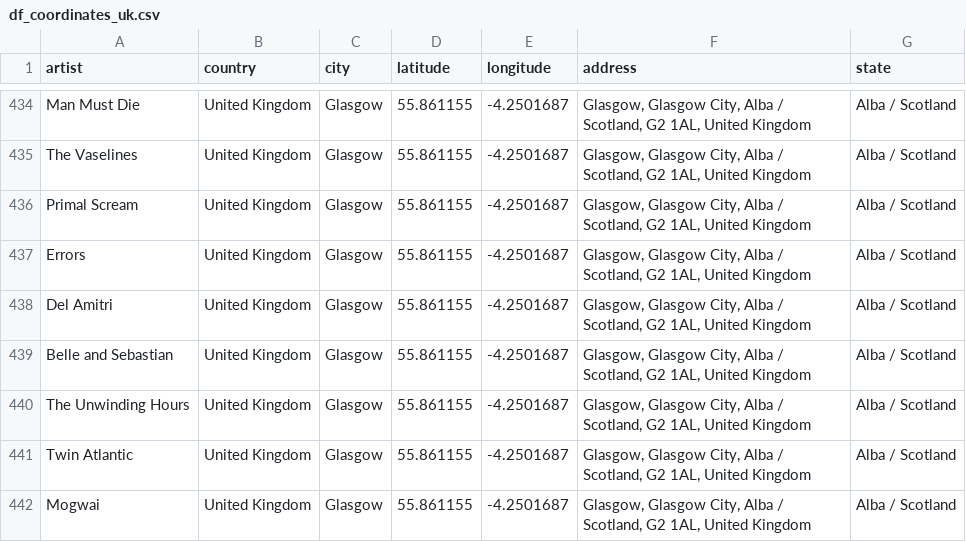
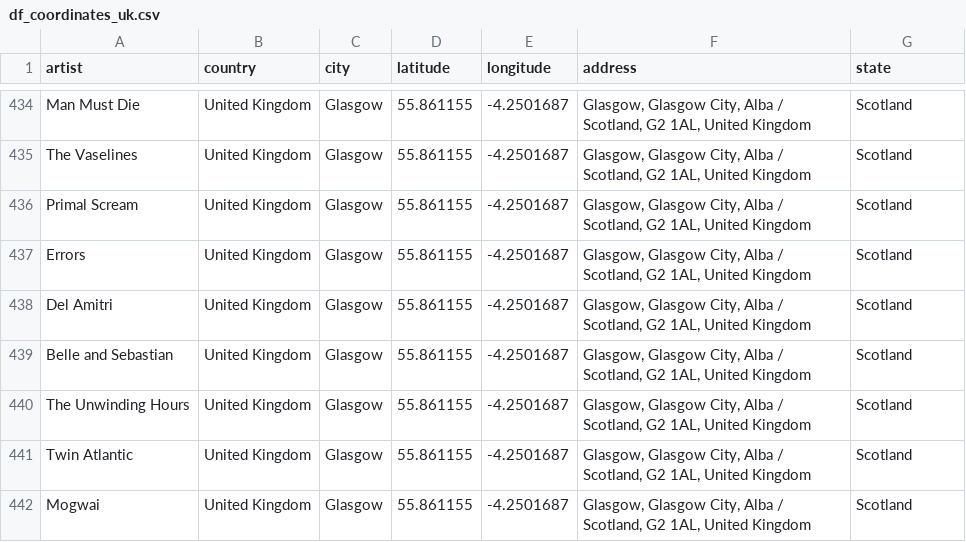
Before and after one commit to arnauog/what_the_rock, a CSV file: Datasets/df_coordinates_uk.csv, drawn as a sheet; only a part is shown, gaps mark what is left out; the diff covers the shown part only; the diff names each change by its address in the sheet, - before the commit and + after, or states it on an @@ line.

```diff
--- a/Datasets/df_coordinates_uk.csv
+++ b/Datasets/df_coordinates_uk.csv
-G434:G442 (state): Alba / Scotland
+G434:G442 (state): Scotland
```
Also changed, not shown: 121 edited cells elsewhere in this file, 16 other files.
